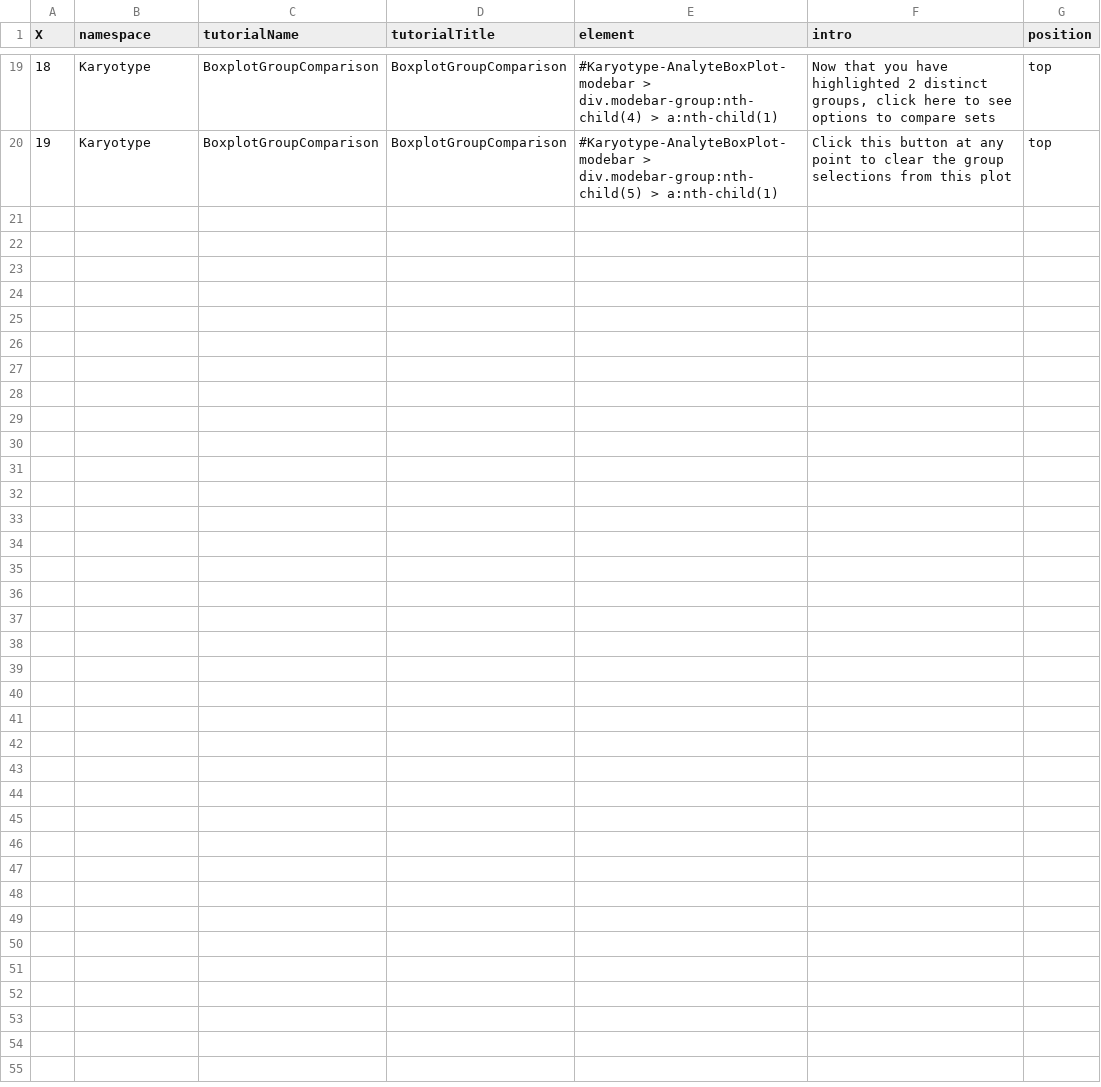
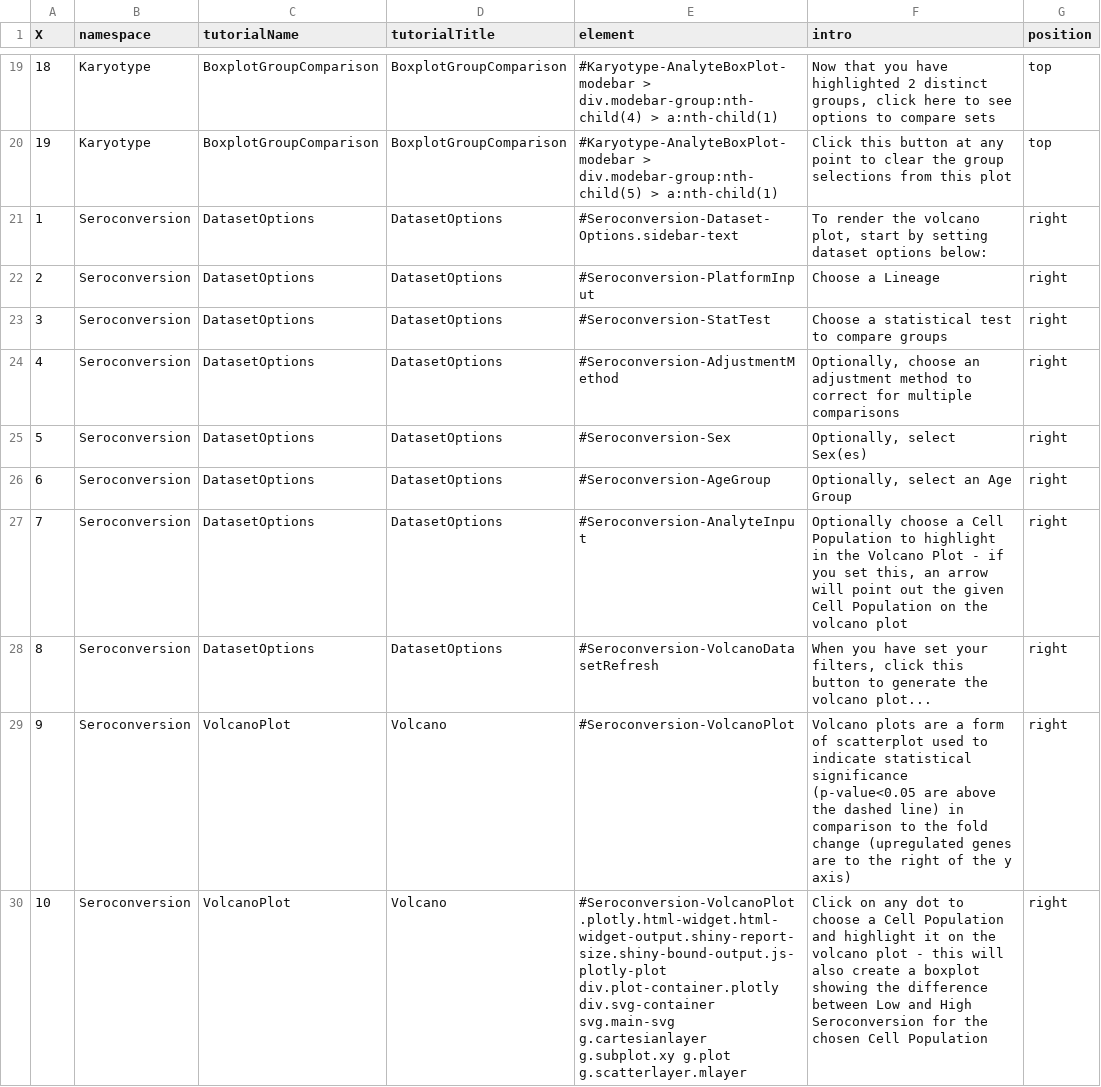
Before and after one commit to cusom/CUSOM.COVIDome.Shiny-Apps, a TSV file: Immune Maps/config/tutorials.tsv, drawn as a sheet; only a part is shown, gaps mark what is left out; the diff covers the shown part only; the diff names each change by its address in the sheet, - before the commit and + after, or states it on an @@ line.

Commit message:
Adding Seroconversion Module to all apps - module, tutorials, data prep, source data changes

```diff
--- a/Immune Maps/config/tutorials.tsv
+++ b/Immune Maps/config/tutorials.tsv
+row 21: 1 | Seroconversion | DatasetOptions | DatasetOptions | #Seroconversion-Dataset-Options.sidebar-text | To render the volcano plot, start by setting dataset options below: | right
+row 22: 2 | Seroconversion | DatasetOptions | DatasetOptions | #Seroconversion-PlatformInput | Choose a Lineage | right
+row 23: 3 | Seroconversion | DatasetOptions | DatasetOptions | #Seroconversion-StatTest | Choose a statistical test to compare groups | right
+row 24: 4 | Seroconversion | DatasetOptions | DatasetOptions | #Seroconversion-AdjustmentMethod | Optionally, choose an adjustment method to correct for multiple comparisons | right
+row 25: 5 | Seroconversion | DatasetOptions | DatasetOptions | #Seroconversion-Sex | Optionally, select Sex(es) | right
+row 26: 6 | Seroconversion | DatasetOptions | DatasetOptions | #Seroconversion-AgeGroup | Optionally, select an Age Group | right
+row 27: 7 | Seroconversion | DatasetOptions | DatasetOptions | #Seroconversion-AnalyteInput | Optionally choose a Cell Population to highlight in the Volcano Plot - if you set this, an arrow will point out the given Cell Population on the volcano plot | right
+row 28: 8 | Seroconversion | DatasetOptions | DatasetOptions | #Seroconversion-VolcanoDatasetRefresh | When you have set your filters, click this button to generate the volcano plot... | right
+row 29: 9 | Seroconversion | VolcanoPlot | Volcano | #Seroconversion-VolcanoPlot | Volcano plots are a form of scatterplot used to indicate statistical significance (p-value<0.05 are above the dashed line) in comparison to the fold change (upregulated genes are to the right of the y axis) | right
+row 30: 10 | Seroconversion | VolcanoPlot | Volcano | #Seroconversion-VolcanoPlot.plotly.html-widget.html-widget-output.shiny-report-size.shiny-bound-output.js-plotly-plot div.plot-container.plotly div.svg-container svg.main-svg g.cartesianlayer g.subplot.xy g.plot g.scatterlayer.mlayer | Click on any dot to choose a Cell Population and highlight it on the volcano plot - this will also create a boxplot showing the difference between Low and High Seroconversion for the chosen Cell Population | right
```
Also changed, not shown: 9 added rows elsewhere in this file, Metabolome/config/tutorials.tsv, Proteome/config/tutorials.tsv, 16 other files.
